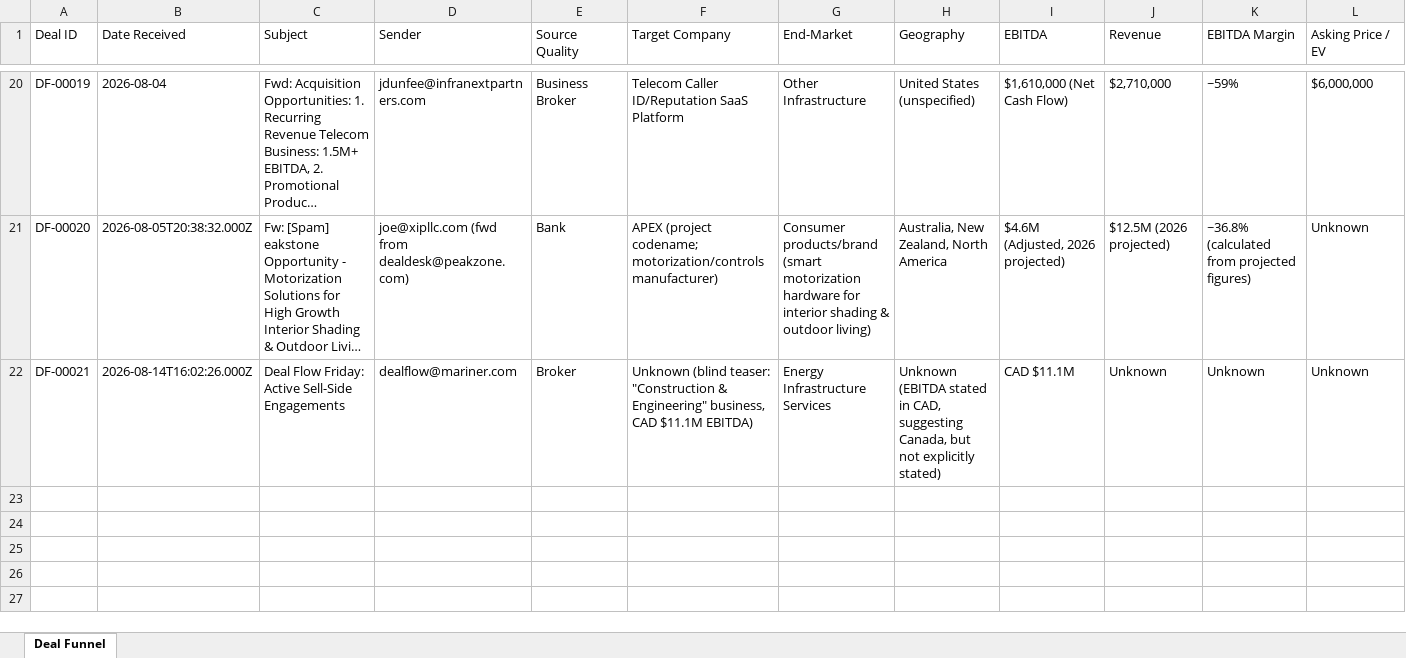
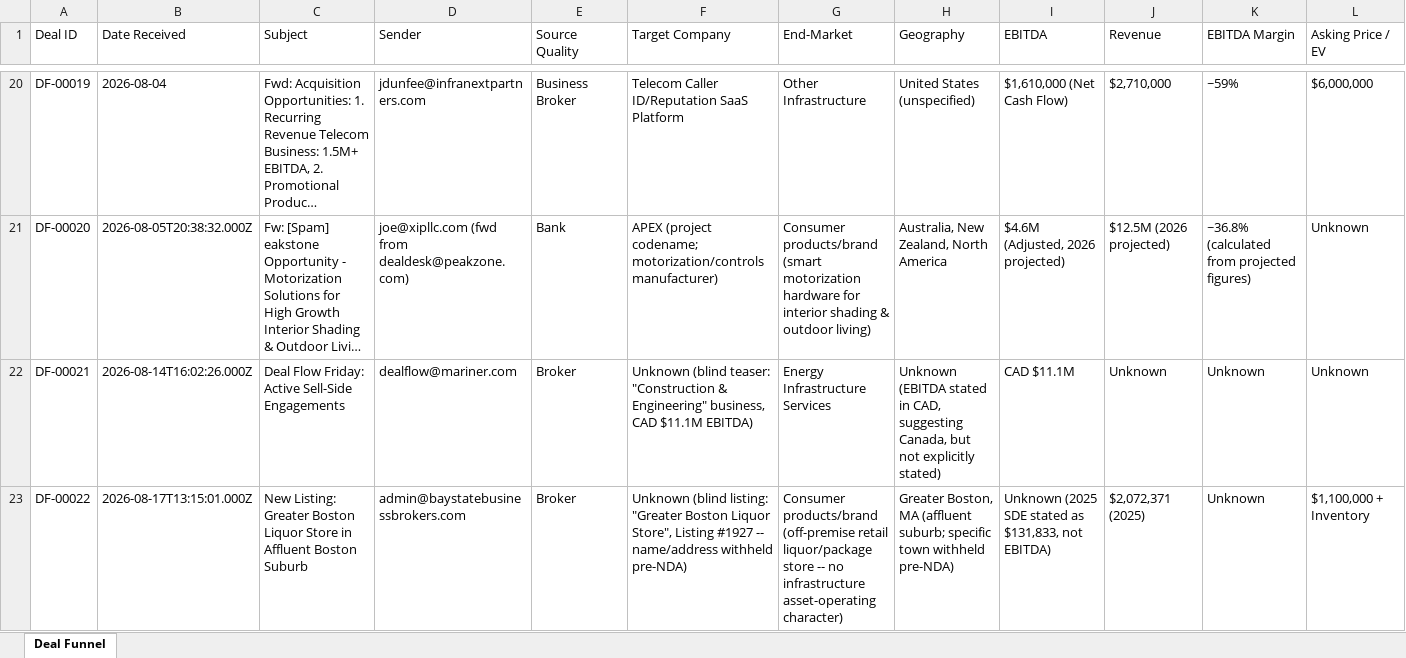
Before and after one commit to vswamy75/xip-deal-funnel, an Excel workbook: data/XIP_Deal_Funnel_Intake.xlsx, sheet Deal Funnel, drawn as a sheet; only a part is shown, gaps mark what is left out; long unchanged cells end in …; values as stored, in another font and other column widths than the file's, no borders; rows hold the shown columns only; the diff names each change by its address in the sheet, - before the commit and + after, or states it on an @@ line.

```diff
--- a/data/XIP_Deal_Funnel_Intake.xlsx (sheet Deal Funnel)
+++ b/data/XIP_Deal_Funnel_Intake.xlsx (sheet Deal Funnel)
+row 23: DF-00022 | 2026-08-17T13:15:01.000Z | New Listing: Greater Boston Liquor Store in Affluent Boston Suburb | admin@baystatebusinessbrokers.com | Broker | Unknown (blind listing: "Greater Boston Liquor Store", Listing #1927 -- name/address withheld pre-NDA) | Consumer products/brand (off-premise retail liquor/package store -- no infrastructure asset-operating character) | Greater Boston, MA (affluent suburb; specific town withheld pre-NDA) | Unknown (2025 SDE stated as $131,833, not EBITDA) | $2,072,371 (2025) | Unknown | $1,100,000 + Inventory
```
Also changed, not shown: 2 other files.
